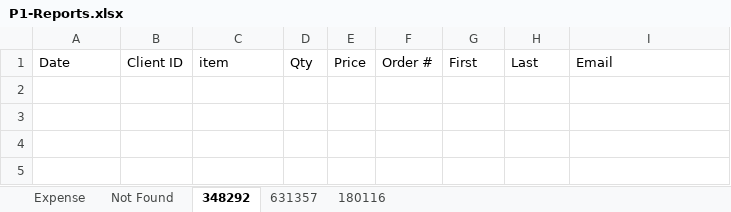
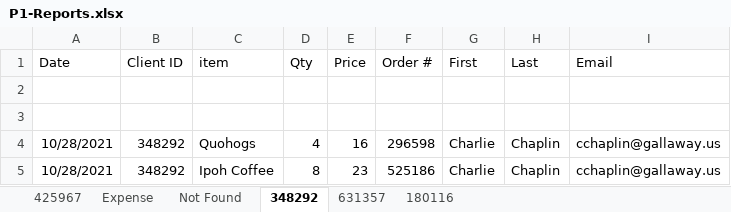
Before and after one commit to 210927-Reston-UiPath/Gallaway_A-P1, an Excel workbook: P1-Rosa/P1-Reports.xlsx, sheet 348292, drawn as a sheet; values as stored, in another font and other column widths than the file's, no borders; the diff names each change by its address in the sheet, - before the commit and + after, or states it on an @@ line.

```diff
--- a/P1-Rosa/P1-Reports.xlsx (sheet 348292)
+++ b/P1-Rosa/P1-Reports.xlsx (sheet 348292)
+sheet tab: 425967
+row 2: (empty)
+row 3: (empty)
+row 4: 10/28/2021 | 348292 | Quohogs | 4 | 16 | 296598 | Charlie | Chaplin | cchaplin@gallaway.us
+row 5: 10/28/2021 | 348292 | Ipoh Coffee | 8 | 23 | 525186 | Charlie | Chaplin | cchaplin@gallaway.us
```
Also changed, not shown: sheet 631357, sheet 180116, sheet Expense, sheet Not Found, 5 other files.
